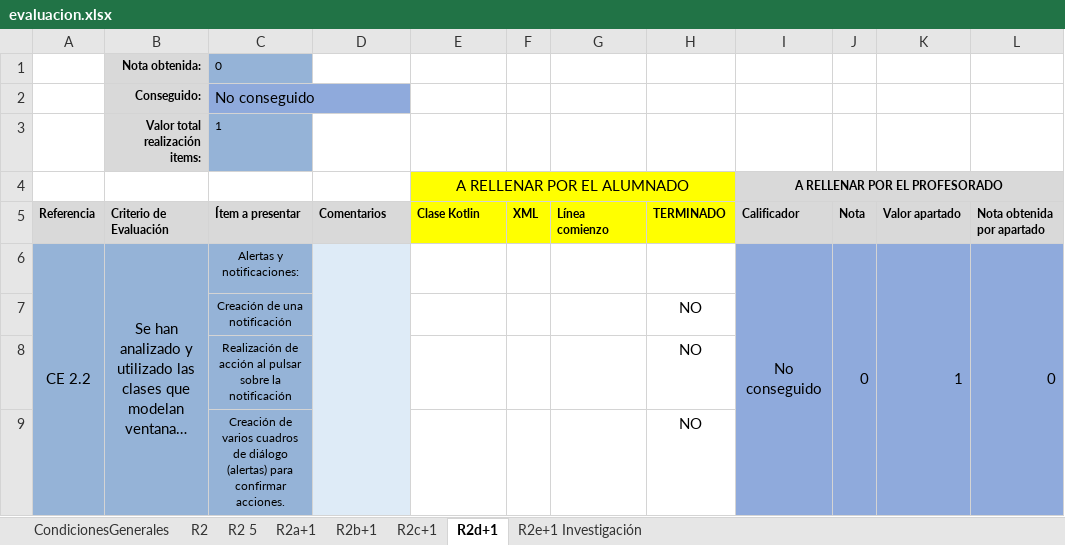
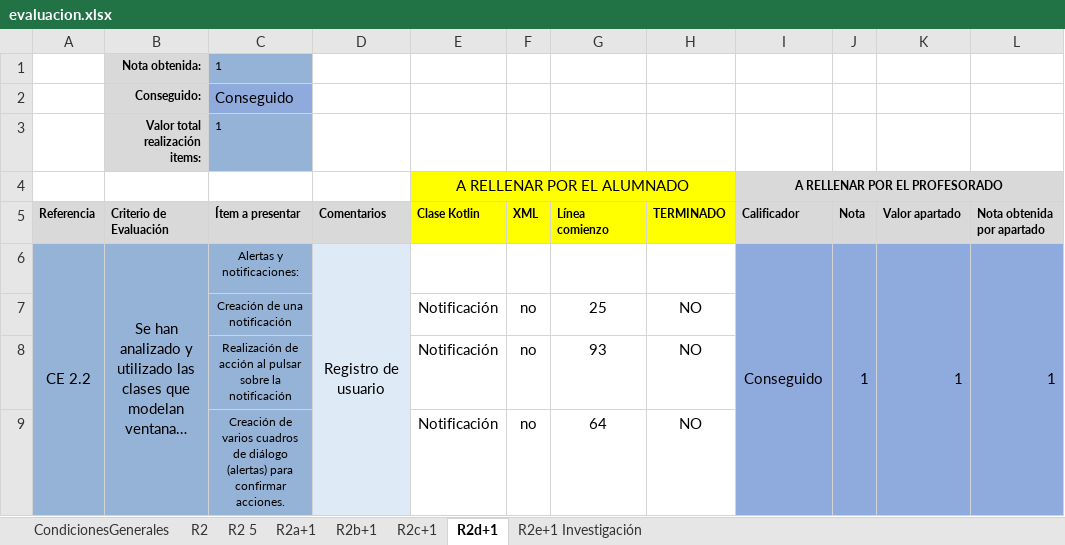
Before and after one commit to YoSoyAlexElPine/kotlin, an Excel workbook: evaluacion.xlsx, sheet R2d+1, drawn as a sheet; long unchanged cells end in …; values as stored, in another font and other column widths than the file's, no borders; conditional formats not drawn; removed rows and columns are numbered as before the commit, all else as after; the diff names each change by its address in the sheet, - before the commit and + after, or states it on an @@ line.

```diff
--- a/evaluacion.xlsx (sheet R2d+1)
+++ b/evaluacion.xlsx (sheet R2d+1)
-C1 (Ítem a presentar): 0
+C1 (Ítem a presentar): 1
-C2 (Ítem a presentar): No conseguido
+C2 (Ítem a presentar): Conseguido
-D6 (Comentarios): (empty)
+D6 (Comentarios): Registro de usuario
-I6 (Calificador): No conseguido
+I6 (Calificador): Conseguido
-J6 (Nota): 0
+J6 (Nota): 1
-L6 (Nota obtenida por apartado): 0
+L6 (Nota obtenida por apartado): 1
-row 7:  |  | Creación de una notificación |  |  |  |  | NO
-row 8:  |  | Realización de acción al pulsar sobre la notificación |  |  |  |  | NO
-row 9:  |  | Creación de varios cuadros de diálogo (alertas) para confirmar acciones. |  |  |  |  | NO
+row 7:  |  | Creación de una notificación |  | Notificación | no | 25 | NO
+row 8:  |  | Realización de acción al pulsar sobre la notificación |  | Notificación | no | 93 | NO
+row 9:  |  | Creación de varios cuadros de diálogo (alertas) para confirmar acciones. |  | Notificación | no | 64 | NO
```
Also changed, not shown: sheet R2 5, sheet R2c+1, sheet R2b+1, sheet R2a+1, sheet R2, 13 other files.
